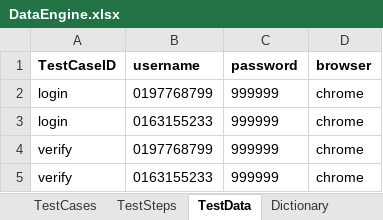
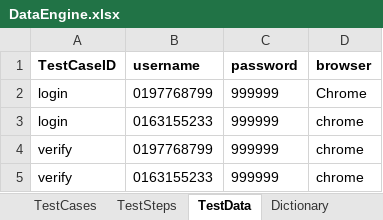
Before and after one commit to ziyilam/automatedTesting, an Excel workbook: Hybrid Keyword Driven/src/dataEngine/DataEngine.xlsx, sheet TestData, drawn as a sheet; values as stored, in another font and other column widths than the file's, no borders; the diff names each change by its address in the sheet, - before the commit and + after, or states it on an @@ line.

Commit message:
cater case for browser type in test data

```diff
--- a/Hybrid Keyword Driven/src/dataEngine/DataEngine.xlsx (sheet TestData)
+++ b/Hybrid Keyword Driven/src/dataEngine/DataEngine.xlsx (sheet TestData)
-D2 (browser): chrome
+D2 (browser): Chrome
```
Also changed, not shown: sheet TestSteps, sheet TestCases, 3 other files.
